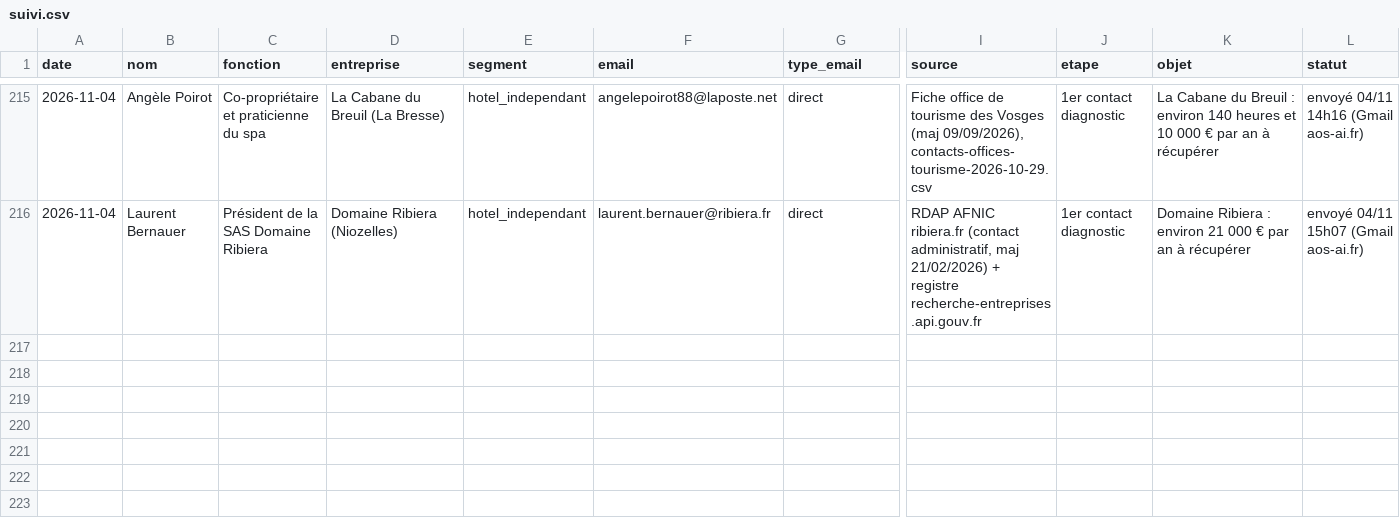
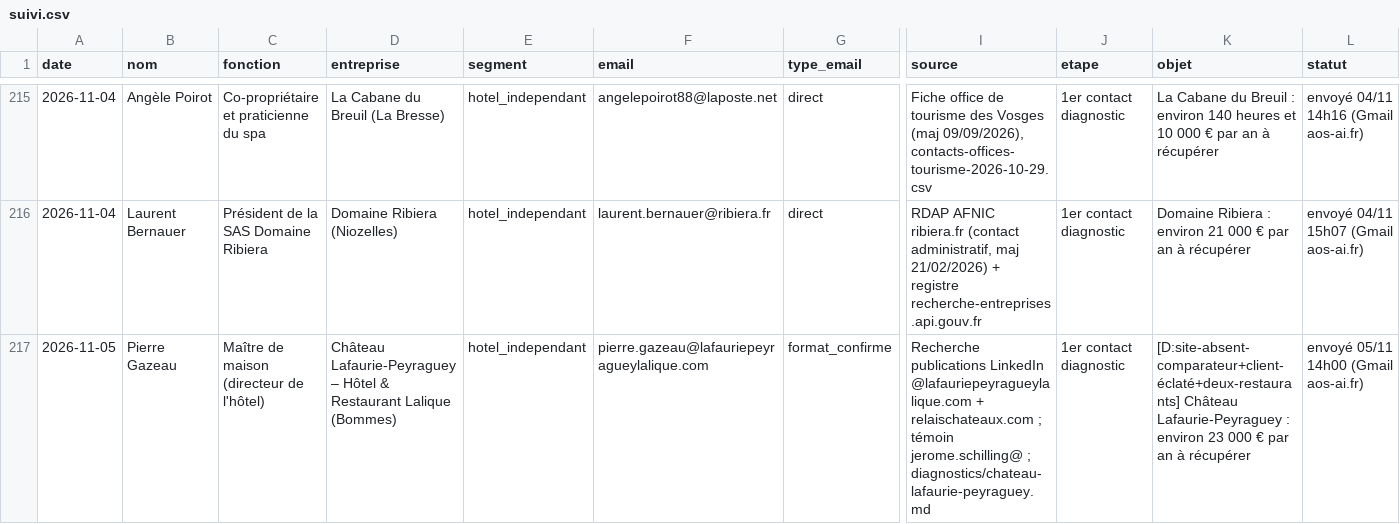
Before and after one commit to sofiane-agencybinari/reception-ai, a CSV file: prospection/suivi.csv, drawn as a sheet; only a part is shown, gaps mark what is left out; rows hold the shown columns only; the diff names each change by its address in the sheet, - before the commit and + after, or states it on an @@ line.

```diff
--- a/prospection/suivi.csv
+++ b/prospection/suivi.csv
+row 217: 2026-11-05 | Pierre Gazeau | Maître de maison (directeur de l'hôtel) | Château Lafaurie-Peyraguey – Hôtel & Restaurant Lalique (Bommes) | hotel_independant | pierre.gazeau@lafauriepeyragueylalique.com | format_confirme | Recherche publications LinkedIn @lafauriepeyragueylalique.com + relaischateaux.com ; témoin jerome.schilling@ ; diagnostics/chateau-lafaurie-peyraguey.md | 1er contact diagnostic | [D:site-absent-comparateur+client-éclaté+deux-restaurants] Château Lafaurie-Peyraguey : environ 23 000 € par an à récupérer | envoyé 05/11 14h00 (Gmail aos-ai.fr)
```
